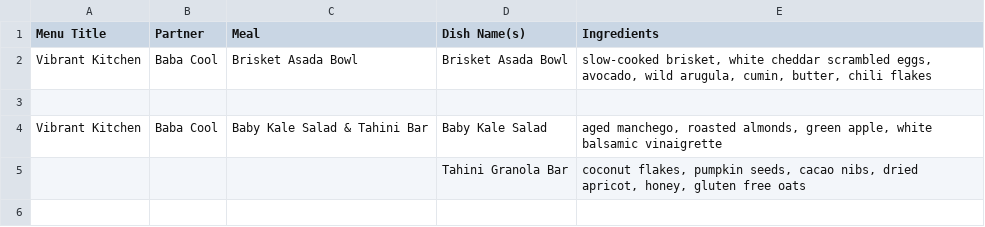
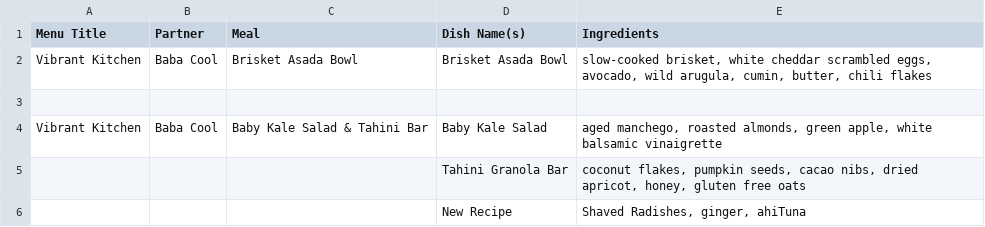
Before and after one commit to benlife5/bulk-menu-upload, a CSV file: input.csv, drawn as a sheet.

```diff
--- a/input.csv
+++ b/input.csv
@@ -5 +5,2 @@ Vibrant Kitchen,Baba Cool,Baby Kale Salad & Tahini Bar,Baby Kale Salad,"aged man
 ,,,Tahini Granola Bar,"coconut flakes, pumpkin seeds, cacao nibs, dried apricot, honey, gluten free oats"
+,,,New Recipe,"Shaved Radishes, ginger, ahiTuna"
```
Also changed, not shown: 3 other files.
